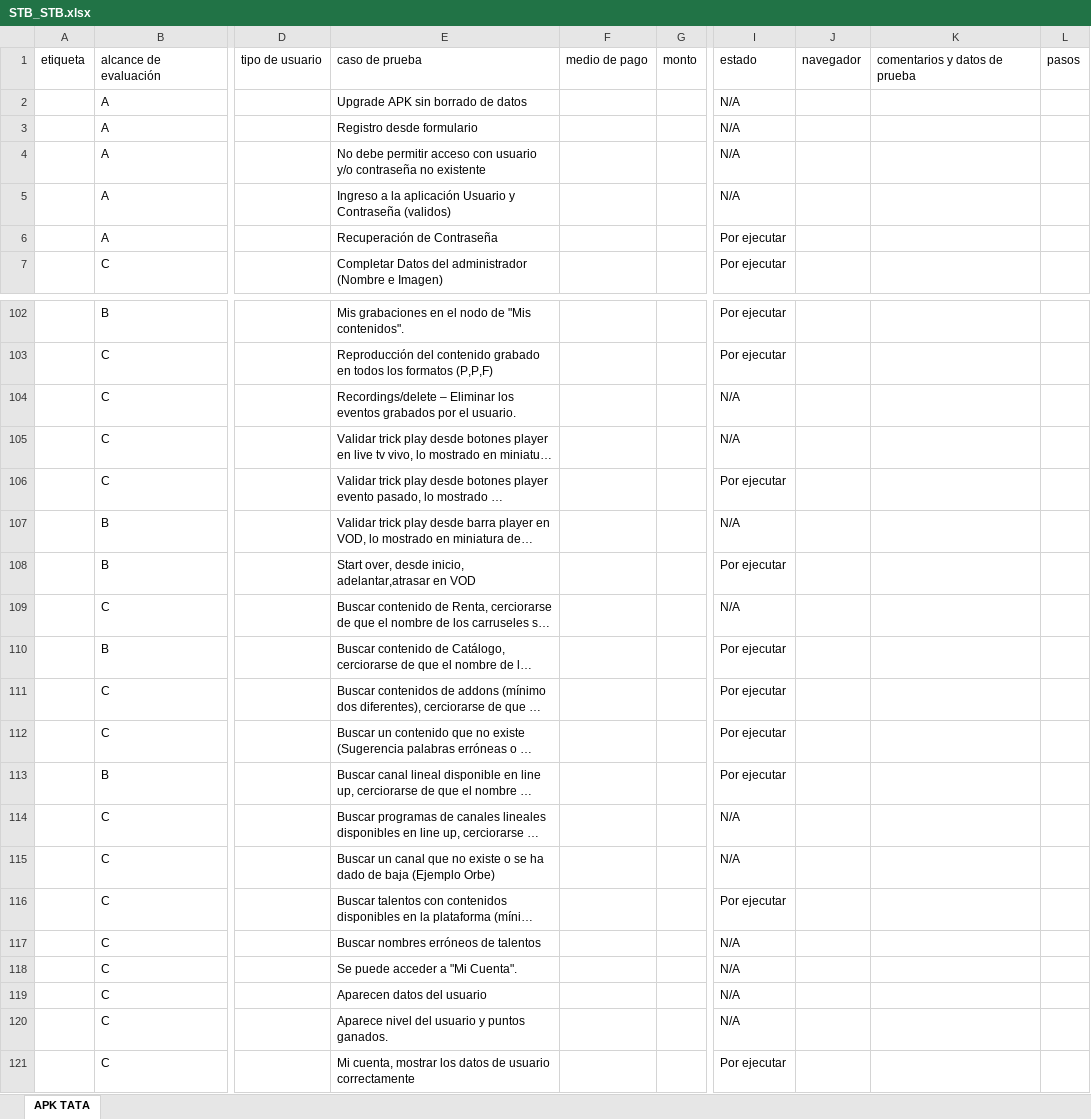
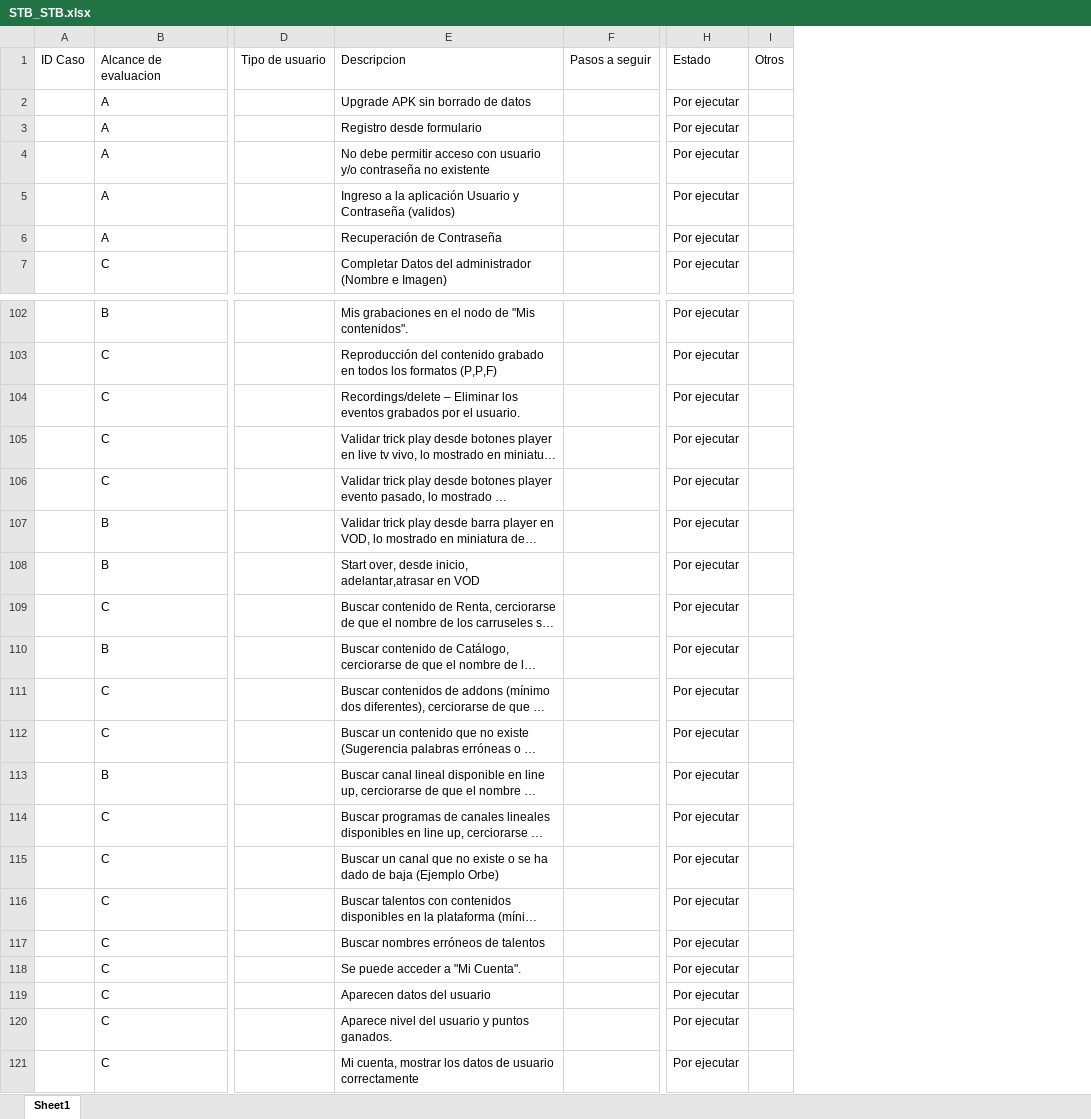
Before and after one commit to qc-test-dev/qc_matrix_generator, an Excel workbook: static/excel_files/STB_STB.xlsx, sheet Sheet1, drawn as a sheet; only a part is shown, gaps mark what is left out; long unchanged cells end in …; values as stored, in another font and other column widths than the file's, no cell formats; conditional formats not drawn; removed rows and columns are numbered as before the commit, all else as after; rows hold the shown columns only; the diff covers the shown part only; the diff names each change by its address in the sheet, - before the commit and + after, or states it on an @@ line.

```diff
--- a/static/excel_files/STB_STB.xlsx (sheet Sheet1)
+++ b/static/excel_files/STB_STB.xlsx (sheet Sheet1)
-sheet tab: APK TATA
+sheet tab: Sheet1
-column A, empty
+column A, empty
-column D, empty
+column D, empty
-column F, empty
-column G, empty
+column F, empty
-column J, empty
-column K, empty
-column L, empty
+column I, empty
-row 1: etiqueta | alcance de evaluación | tipo de usuario | caso de prueba | medio de pago | monto | estado | navegador | comentarios y datos de prueba | pasos
+row 1: ID Caso | Alcance de evaluacion | Tipo de usuario | Descripcion | Pasos a seguir | Estado | Otros
-H2:H5: N/A
+H2:H5: Por ejecutar
-H104:H105: N/A
+H104:H105: Por ejecutar
-H107: N/A
+H107: Por ejecutar
-H109: N/A
+H109: Por ejecutar
-H114:H115: N/A
+H114:H115: Por ejecutar
-H117:H120: N/A
+H117:H120: Por ejecutar
```
Also changed, not shown: 53 edited cells elsewhere in this sheet, cell formats, static/excel_files/STB_ALS.xlsx, static/excel_files/STB_ALS_LG.xlsx, 16 other files.
